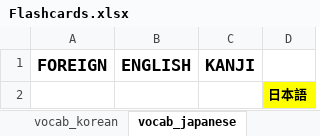
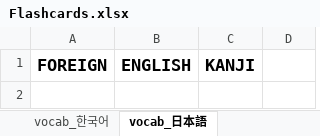
Before and after one commit to mikitz/anki-card-importer, an Excel workbook: Flashcards.xlsx, sheet vocab_日本語, drawn as a sheet; values as stored, in another font and other column widths than the file's, no borders; table styles not drawn; the diff names each change by its address in the sheet, - before the commit and + after, or states it on an @@ line.

```diff
--- a/Flashcards.xlsx (sheet vocab_日本語)
+++ b/Flashcards.xlsx (sheet vocab_日本語)
-sheet tab: vocab_korean
+sheet tab: vocab_한국어
-sheet tab: vocab_japanese
+sheet tab: vocab_日本語
-row 2:  |  |  | 日本語
```
Also changed, not shown: sheet vocab_中文, sheet vocab_한국어, other sheet tabs, 14 other files.
